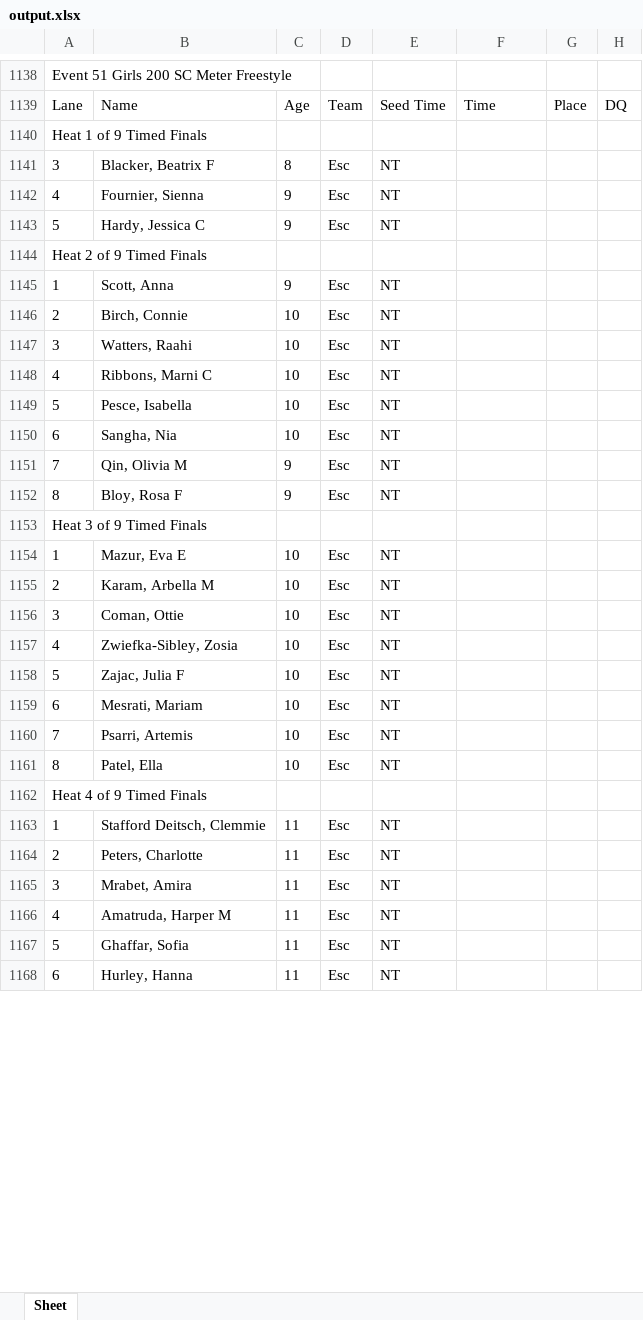
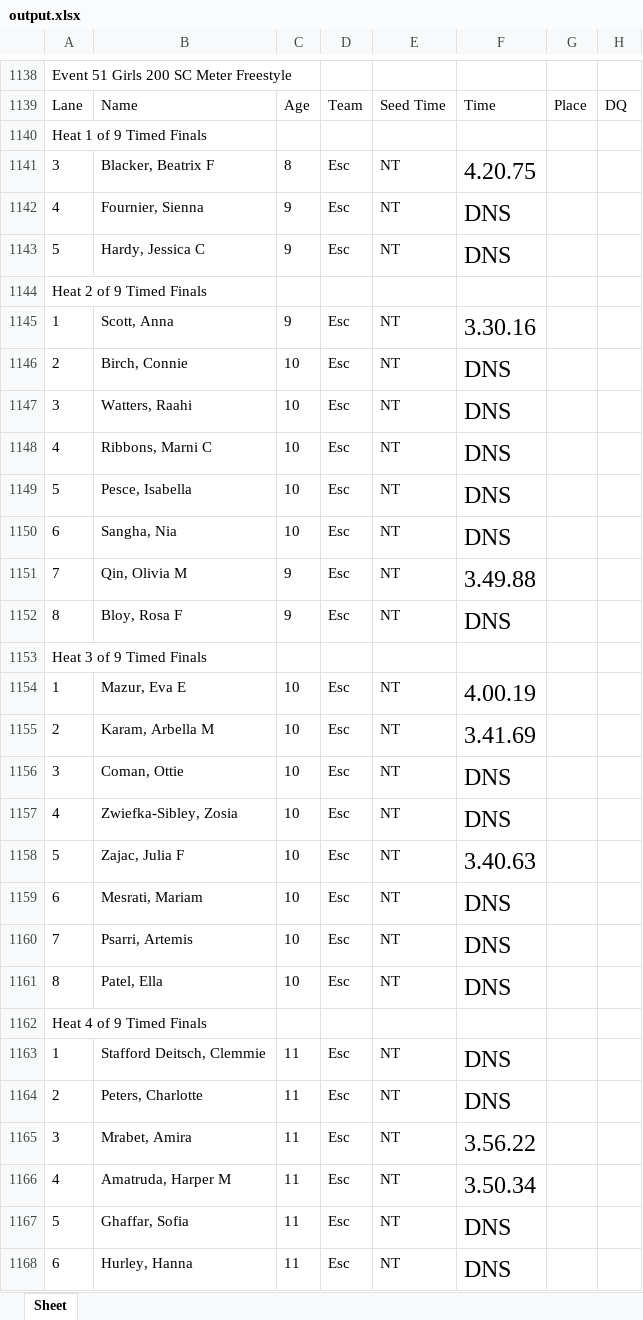
Before and after one commit to ryanghoussainy/ESC-house-champs, an Excel workbook: output.xlsx, sheet Sheet, drawn as a sheet; only a part is shown, gaps mark what is left out; values as stored, in another font and other column widths than the file's, no borders; the diff covers the shown part only; the diff names each change by its address in the sheet, - before the commit and + after, or states it on an @@ line.

```diff
--- a/output.xlsx (sheet Sheet)
+++ b/output.xlsx (sheet Sheet)
-F1141: (empty)
+F1141: 4.20.75
-F1142:F1143: (empty)
+F1142:F1143: DNS
-F1145: (empty)
+F1145: 3.30.16
-F1146:F1150: (empty)
+F1146:F1150: DNS
-F1151: (empty)
+F1151: 3.49.88
-F1152: (empty)
+F1152: DNS
-F1154: (empty)
+F1154: 4.00.19
-F1155: (empty)
+F1155: 3.41.69
-F1156:F1157: (empty)
+F1156:F1157: DNS
-F1158: (empty)
+F1158: 3.40.63
-F1159:F1161: (empty)
+F1159:F1161: DNS
-F1163:F1164: (empty)
+F1163:F1164: DNS
-F1165: (empty)
+F1165: 3.56.22
-F1166: (empty)
+F1166: 3.50.34
-F1167:F1168: (empty)
+F1167:F1168: DNS
```
Also changed, not shown: 8 added rows and 96 edited cells elsewhere in this sheet, 13 other files.
